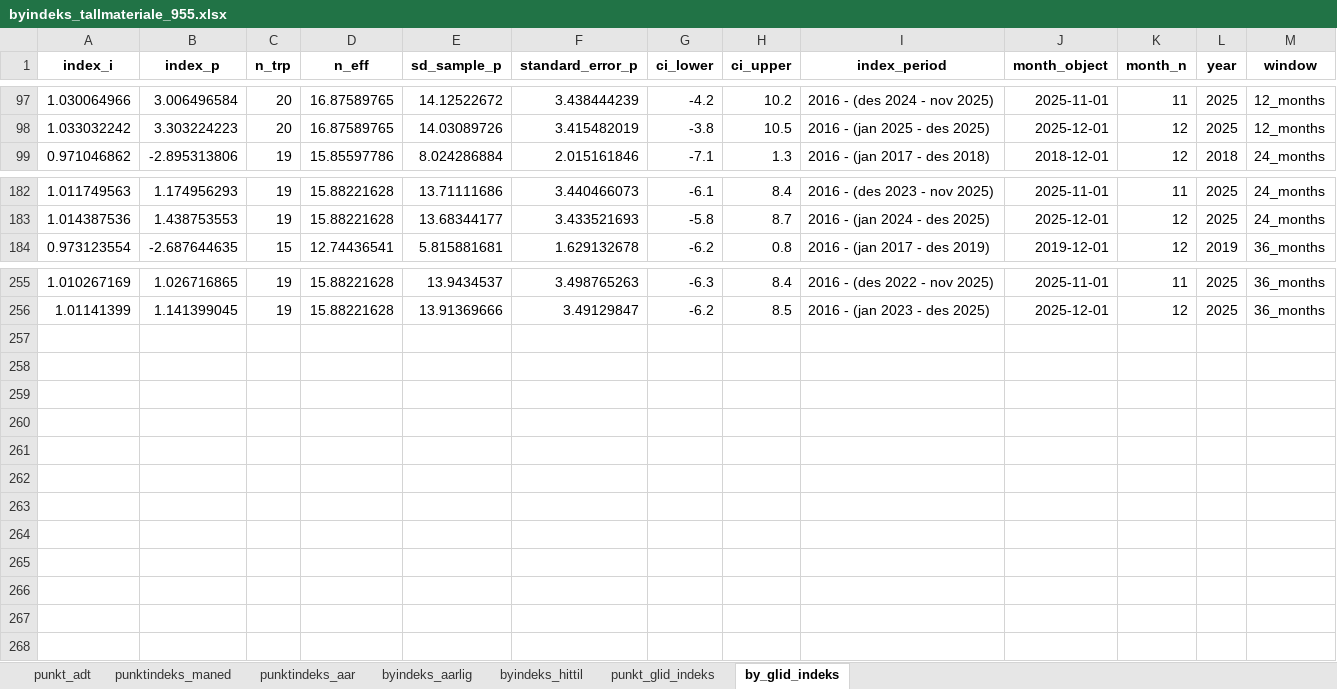
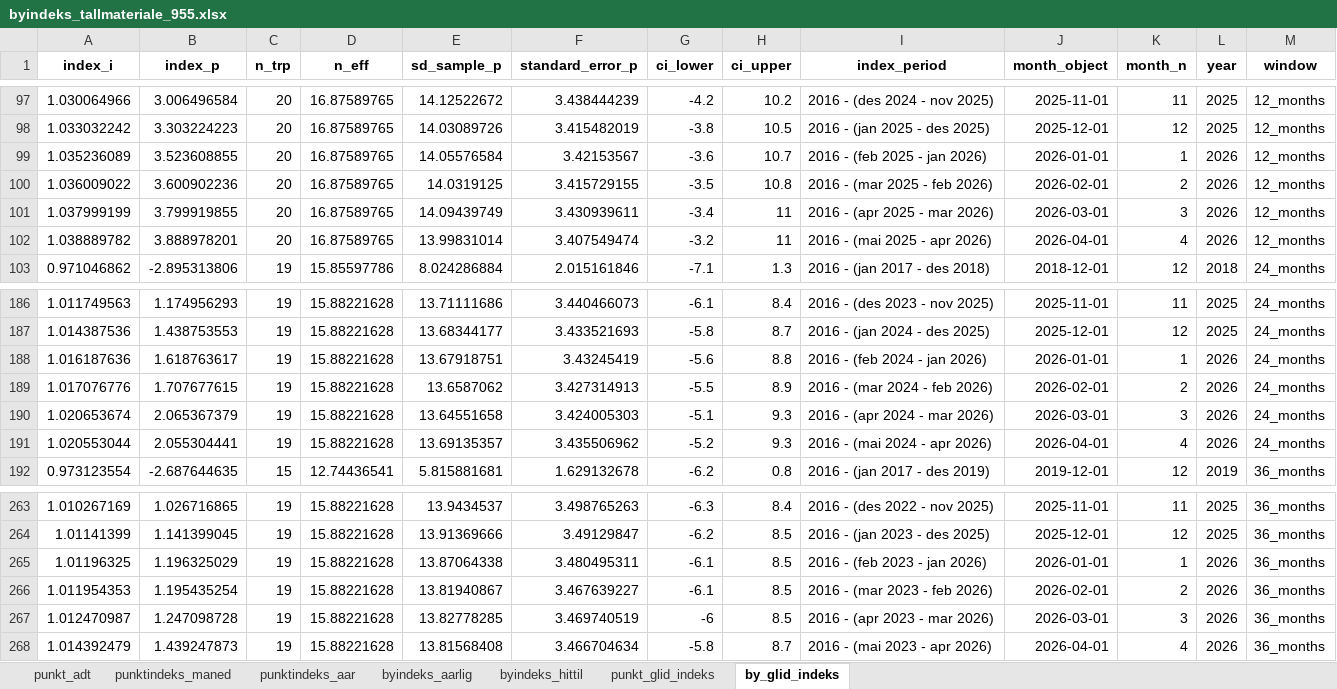
Before and after one commit to evensrii/Telemark, an Excel workbook: Data/Bystrategi_Grenland/Trafikk/byindeks_tallmateriale_955.xlsx, sheet by_glid_indeks, drawn as a sheet; only a part is shown, gaps mark what is left out; values as stored, in another font and other column widths than the file's, no borders; the diff names each change by its address in the sheet, - before the commit and + after, or states it on an @@ line.

```diff
--- a/Data/Bystrategi_Grenland/Trafikk/byindeks_tallmateriale_955.xlsx (sheet by_glid_indeks)
+++ b/Data/Bystrategi_Grenland/Trafikk/byindeks_tallmateriale_955.xlsx (sheet by_glid_indeks)
+row 99: 1.035236089 | 3.523608855 | 20 | 16.87589765 | 14.05576584 | 3.42153567 | -3.6 | 10.7 | 2016 - (feb 2025 - jan 2026) | 2026-01-01 | 1 | 2026 | 12_months
+row 100: 1.036009022 | 3.600902236 | 20 | 16.87589765 | 14.0319125 | 3.415729155 | -3.5 | 10.8 | 2016 - (mar 2025 - feb 2026) | 2026-02-01 | 2 | 2026 | 12_months
+row 101: 1.037999199 | 3.799919855 | 20 | 16.87589765 | 14.09439749 | 3.430939611 | -3.4 | 11 | 2016 - (apr 2025 - mar 2026) | 2026-03-01 | 3 | 2026 | 12_months
+row 102: 1.038889782 | 3.888978201 | 20 | 16.87589765 | 13.99831014 | 3.407549474 | -3.2 | 11 | 2016 - (mai 2025 - apr 2026) | 2026-04-01 | 4 | 2026 | 12_months
+row 188: 1.016187636 | 1.618763617 | 19 | 15.88221628 | 13.67918751 | 3.43245419 | -5.6 | 8.8 | 2016 - (feb 2024 - jan 2026) | 2026-01-01 | 1 | 2026 | 24_months
+row 189: 1.017076776 | 1.707677615 | 19 | 15.88221628 | 13.6587062 | 3.427314913 | -5.5 | 8.9 | 2016 - (mar 2024 - feb 2026) | 2026-02-01 | 2 | 2026 | 24_months
+row 190: 1.020653674 | 2.065367379 | 19 | 15.88221628 | 13.64551658 | 3.424005303 | -5.1 | 9.3 | 2016 - (apr 2024 - mar 2026) | 2026-03-01 | 3 | 2026 | 24_months
+row 191: 1.020553044 | 2.055304441 | 19 | 15.88221628 | 13.69135357 | 3.435506962 | -5.2 | 9.3 | 2016 - (mai 2024 - apr 2026) | 2026-04-01 | 4 | 2026 | 24_months
+row 265: 1.01196325 | 1.196325029 | 19 | 15.88221628 | 13.87064338 | 3.480495311 | -6.1 | 8.5 | 2016 - (feb 2023 - jan 2026) | 2026-01-01 | 1 | 2026 | 36_months
+row 266: 1.011954353 | 1.195435254 | 19 | 15.88221628 | 13.81940867 | 3.467639227 | -6.1 | 8.5 | 2016 - (mar 2023 - feb 2026) | 2026-02-01 | 2 | 2026 | 36_months
+row 267: 1.012470987 | 1.247098728 | 19 | 15.88221628 | 13.82778285 | 3.469740519 | -6 | 8.5 | 2016 - (apr 2023 - mar 2026) | 2026-03-01 | 3 | 2026 | 36_months
+row 268: 1.014392479 | 1.439247873 | 19 | 15.88221628 | 13.81568408 | 3.466704634 | -5.8 | 8.7 | 2016 - (mai 2023 - apr 2026) | 2026-04-01 | 4 | 2026 | 36_months
```
Also changed, not shown: sheet punkt_glid_indeks, sheet punktindeks_maned, sheet byindeks_hittil, sheet punkt_adt, sheet punktindeks_aar, sheet byindeks_aarlig, 1 other file.
